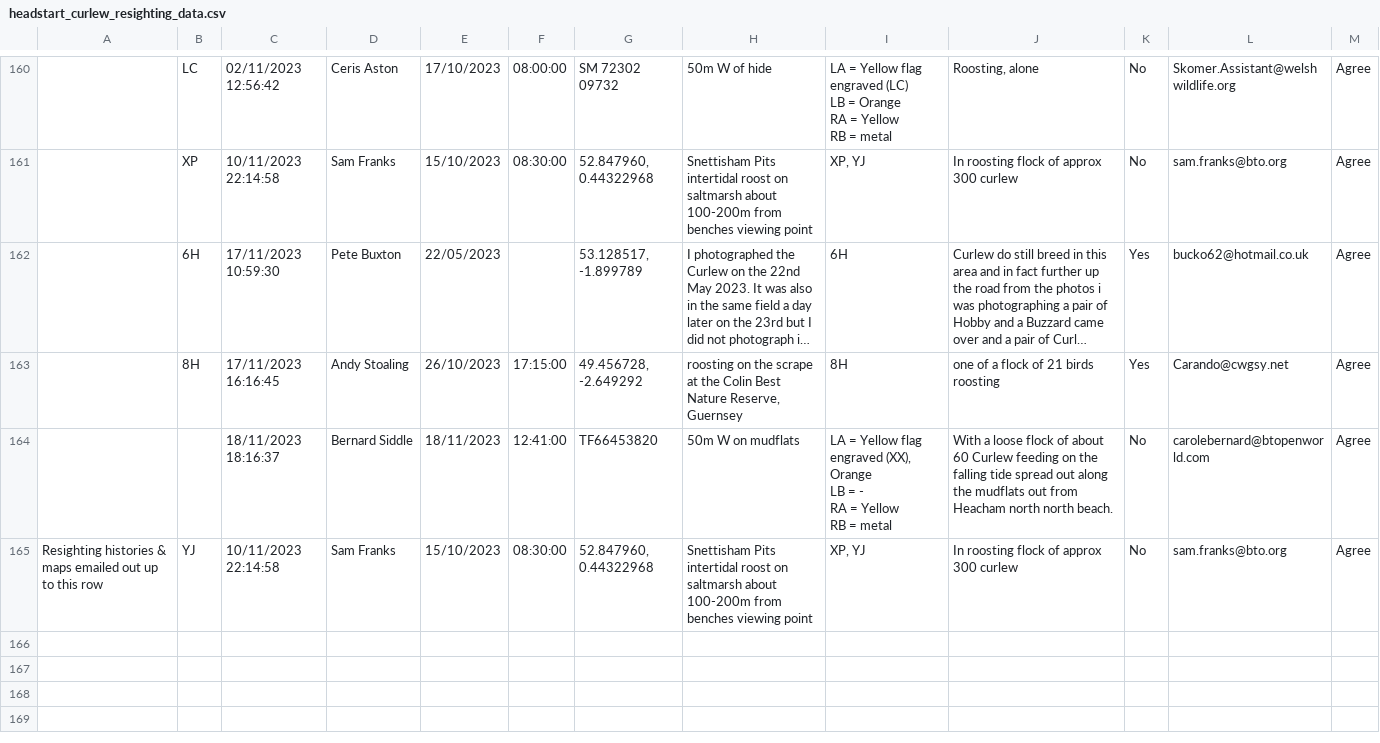
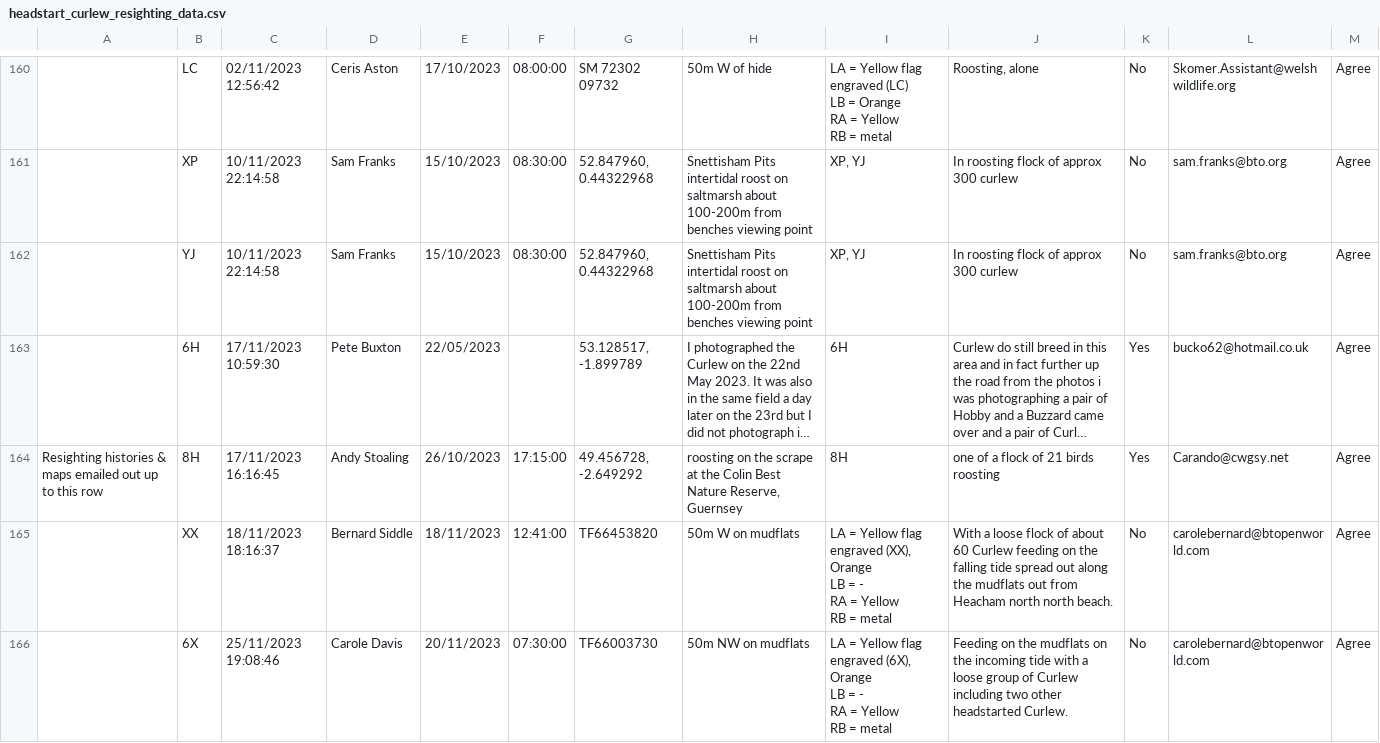
Before and after one commit to BritishTrustForOrnithology/curlew_headstarting, a CSV file: data/headstart_curlew_resighting_data.csv, drawn as a sheet; only a part is shown, gaps mark what is left out; long unchanged cells end in …; removed rows and columns are numbered as before the commit, all else as after; ↵ is a line break in a cell; the diff covers the shown part only; the diff names each change by its address in the sheet, - before the commit and + after, or states it on an @@ line.

Commit message:
Add code to map all resighting obs together

```diff
--- a/data/headstart_curlew_resighting_data.csv
+++ b/data/headstart_curlew_resighting_data.csv
+row 162:  | YJ | 10/11/2023 22:14:58 | Sam Franks | 15/10/2023 | 08:30:00 | 52.847960, 0.44322968 | Snettisham Pits intertidal roost on saltmarsh about 100-200m from benches viewing point | XP, YJ | In roosting flock of approx 300 curlew | No | sam.franks@bto.org | Agree
-A164: (empty)
+A164: Resighting histories & maps emailed out up to this row
-B165: (empty)
+B165: XX
-row 165: Resighting histories & maps emailed out up to this row | YJ | 10/11/2023 22:14:58 | Sam Franks | 15/10/2023 | 08:30:00 | 52.847960, 0.44322968 | Snettisham Pits intertidal roost on saltmarsh about 100-200m from benches viewing point | XP, YJ | In roosting flock of approx 300 curlew | No | sam.franks@bto.org | Agree
+row 166:  | 6X | 25/11/2023 19:08:46 | Carole Davis | 20/11/2023 | 07:30:00 | TF66003730 | 50m NW on mudflats | LA = Yellow flag engraved (6X), Orange ↵ LB = - ↵ RA = Yellow ↵ RB = metal | Feeding on the mudflats on the incoming tide with a loose group of Curlew including two other headstarted Curlew. | No | carolebernard@btopenworld.com | Agree
```
Also changed, not shown: 7 added rows, 2 removed rows, 14 moved rows and 25 edited cells elsewhere in this file, data/headstart_curlew_individual_metadata.csv, 2 other files.
